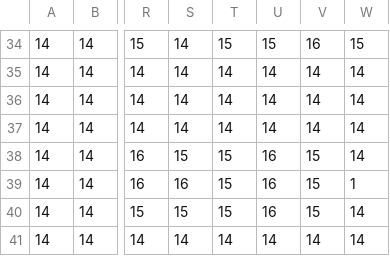
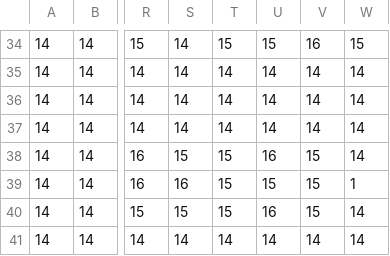
Before and after one commit to AlanBMC/trabalho-de-ia, a CSV file: coordernadasmapaco.csv, drawn as a sheet; only a part is shown, gaps mark what is left out; the diff names each change by its address in the sheet, - before the commit and + after, or states it on an @@ line.

```diff
--- a/coordernadasmapaco.csv
+++ b/coordernadasmapaco.csv
-U39: 16
+U39: 15
```
Also changed, not shown: 3 other files.
